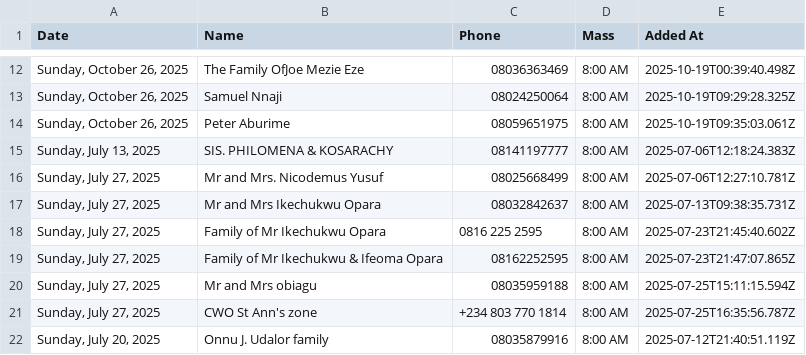
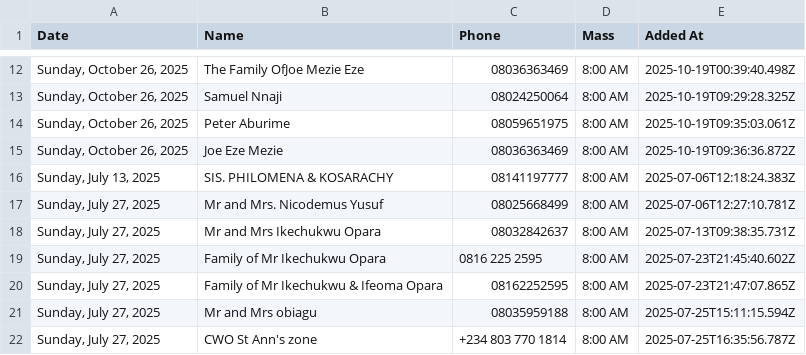
Before and after one commit to Engr-Zeus/family-harvest-vercel, a CSV file: thanksgiving-calendar-backend-2025-10-19.csv, drawn as a sheet; only a part is shown, gaps mark what is left out; the shorter side is filled out with more unchanged rows; the diff names each change by its address in the sheet, - before the commit and + after, or states it on an @@ line.

Commit message:
Update backend CSV: Joe Eze Mezie added to 2025-10-26

```diff
--- a/thanksgiving-calendar-backend-2025-10-19.csv
+++ b/thanksgiving-calendar-backend-2025-10-19.csv
+row 15: Sunday, October 26, 2025 | Joe Eze Mezie | 08036363469 | 8:00 AM | 2025-10-19T09:36:36.872Z
```
